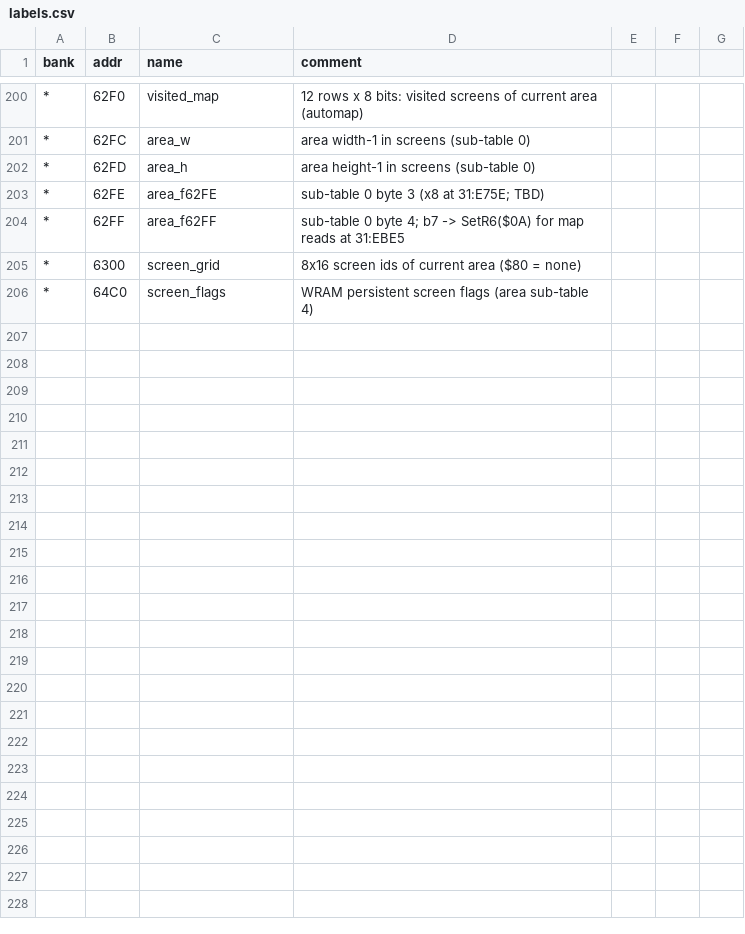
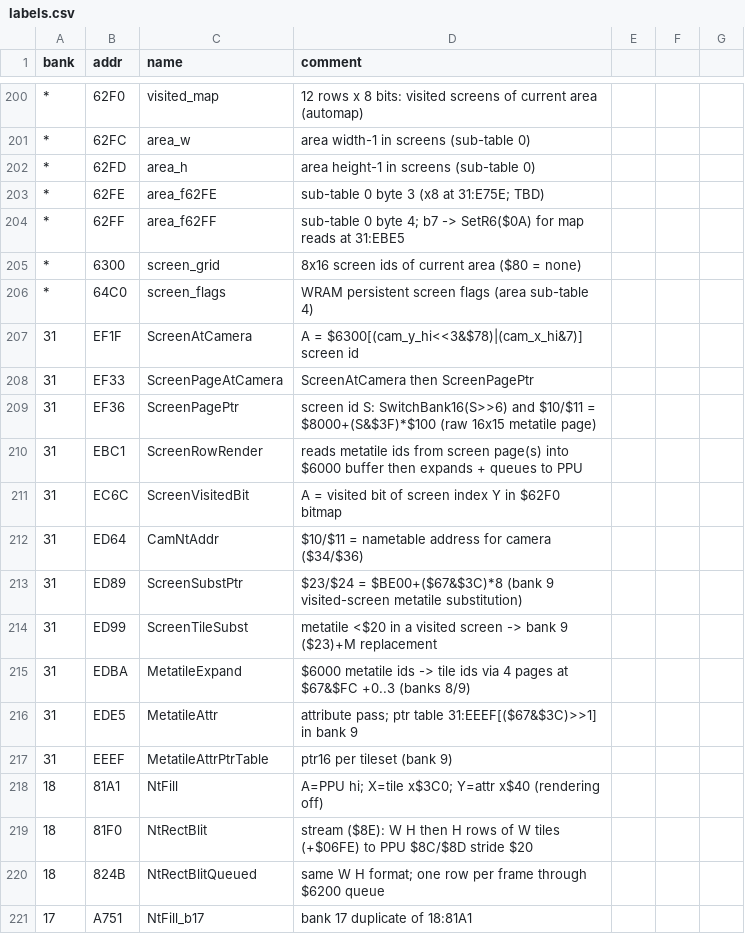
Before and after one commit to sleepy9090/CRYSTAL-AI-LIS, a CSV file: labels.csv, drawn as a sheet; only a part is shown, gaps mark what is left out.

Commit message:
RE session 10: Ph2: find compressed data + decompressors — look for routines that rea

```diff
--- a/labels.csv
+++ b/labels.csv
@@ -206 +206,16 @@ bank,addr,name,comment
 *,64C0,screen_flags,WRAM persistent screen flags (area sub-table 4)
+31,EF1F,ScreenAtCamera,A = $6300[(cam_y_hi<<3&$78)|(cam_x_hi&7)] screen id
+31,EF33,ScreenPageAtCamera,ScreenAtCamera then ScreenPagePtr
+31,EF36,ScreenPagePtr,screen id S: SwitchBank16(S>>6) and $10/$11 = $8000+(S&$3F)*$100 (raw 16x15 metatile page)
+31,EBC1,ScreenRowRender,reads metatile ids from screen page(s) into $6000 buffer then expands + queues to PPU
+31,EC6C,ScreenVisitedBit,A = visited bit of screen index Y in $62F0 bitmap
+31,ED64,CamNtAddr,$10/$11 = nametable address for camera ($34/$36)
+31,ED89,ScreenSubstPtr,$23/$24 = $BE00+($67&$3C)*8 (bank 9 visited-screen metatile substitution)
+31,ED99,ScreenTileSubst,metatile <$20 in a visited screen -> bank 9 ($23)+M replacement
+31,EDBA,MetatileExpand,$6000 metatile ids -> tile ids via 4 pages at $67&$FC +0..3 (banks 8/9)
+31,EDE5,MetatileAttr,attribute pass; ptr table 31:EEEF[($67&$3C)>>1] in bank 9
+31,EEEF,MetatileAttrPtrTable,ptr16 per tileset (bank 9)
+18,81A1,NtFill,A=PPU hi; X=tile x$3C0; Y=attr x$40 (rendering off)
+18,81F0,NtRectBlit,stream ($8E): W H then H rows of W tiles (+$06FE) to PPU $8C/$8D stride $20
+18,824B,NtRectBlitQueued,same W H format; one row per frame through $6200 queue
+17,A751,NtFill_b17,bank 17 duplicate of 18:81A1
```
Also changed, not shown: 2 other files.
